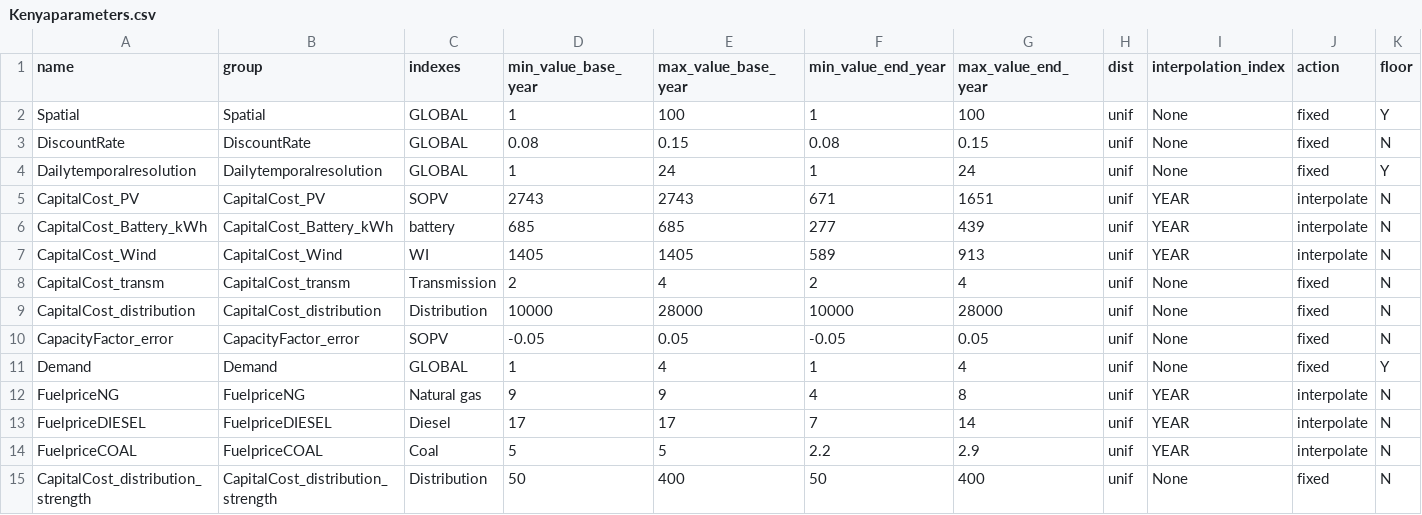
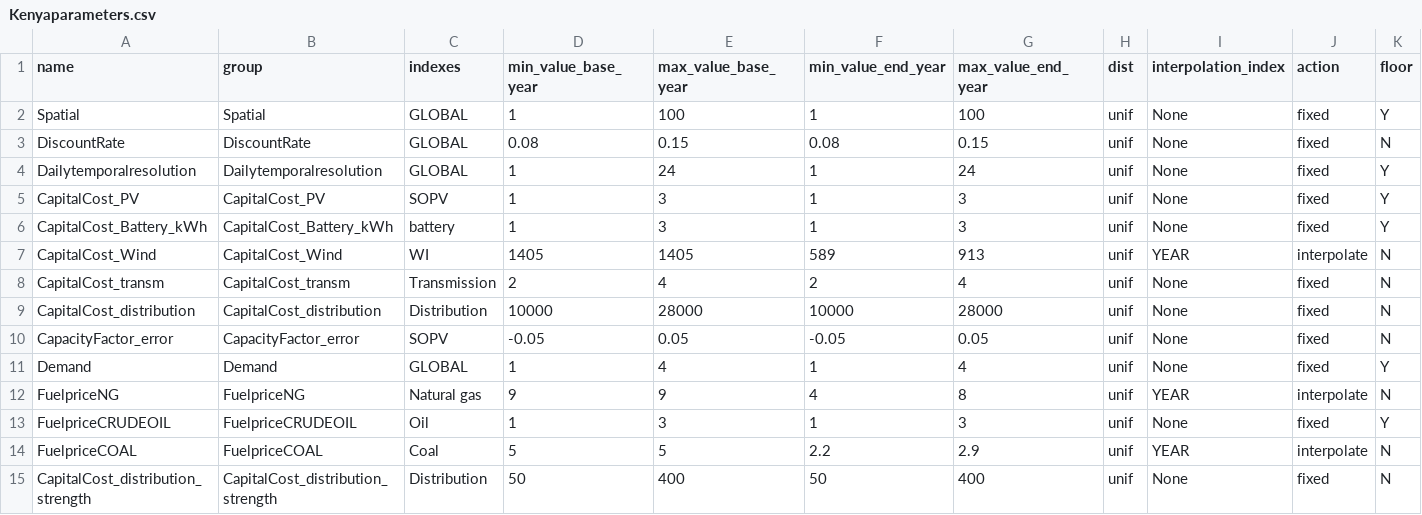
Before and after one commit to KTH-dESA/GSA_Spatial_temporal, a CSV file: src/config/Kenyaparameters.csv, drawn as a sheet.

Commit message:
add HF and SOMG to uncertanity grouped with DS PV

```diff
--- a/src/config/Kenyaparameters.csv
+++ b/src/config/Kenyaparameters.csv
@@ -4,4 +4,4 @@ DiscountRate,DiscountRate,GLOBAL,0.08,0.15,0.08,0.15,unif,None,fixed,N
 Dailytemporalresolution,Dailytemporalresolution,GLOBAL,1,24,1,24,unif,None,fixed,Y
-CapitalCost_PV,CapitalCost_PV,SOPV,2743,2743,671,1651,unif,YEAR,interpolate,N
-CapitalCost_Battery_kWh,CapitalCost_Battery_kWh,battery,685,685,277,439,unif,YEAR,interpolate,N
+CapitalCost_PV,CapitalCost_PV,SOPV,1,3,1,3,unif,None,fixed,Y
+CapitalCost_Battery_kWh,CapitalCost_Battery_kWh,battery,1,3,1,3,unif,None,fixed,Y
 CapitalCost_Wind,CapitalCost_Wind,WI,1405,1405,589,913,unif,YEAR,interpolate,N
@@ -12,3 +12,3 @@ Demand,Demand,GLOBAL,1,4,1,4,unif,None,fixed,Y
 FuelpriceNG,FuelpriceNG,Natural gas,9,9,4,8,unif,YEAR,interpolate,N
-FuelpriceDIESEL,FuelpriceDIESEL,Diesel,17,17,7,14,unif,YEAR,interpolate,N
+FuelpriceCRUDEOIL,FuelpriceCRUDEOIL,Oil,1,3,1,3,unif,None,fixed,Y
 FuelpriceCOAL,FuelpriceCOAL,Coal,5,5,2.2,2.9,unif,YEAR,interpolate,N
```
Also changed, not shown: 3 other files.
